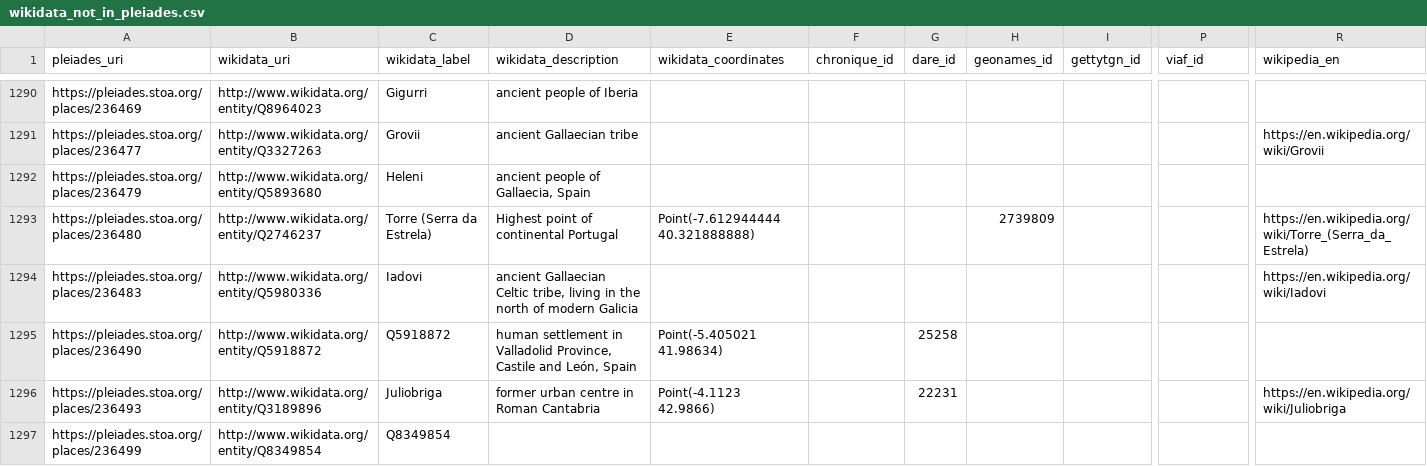
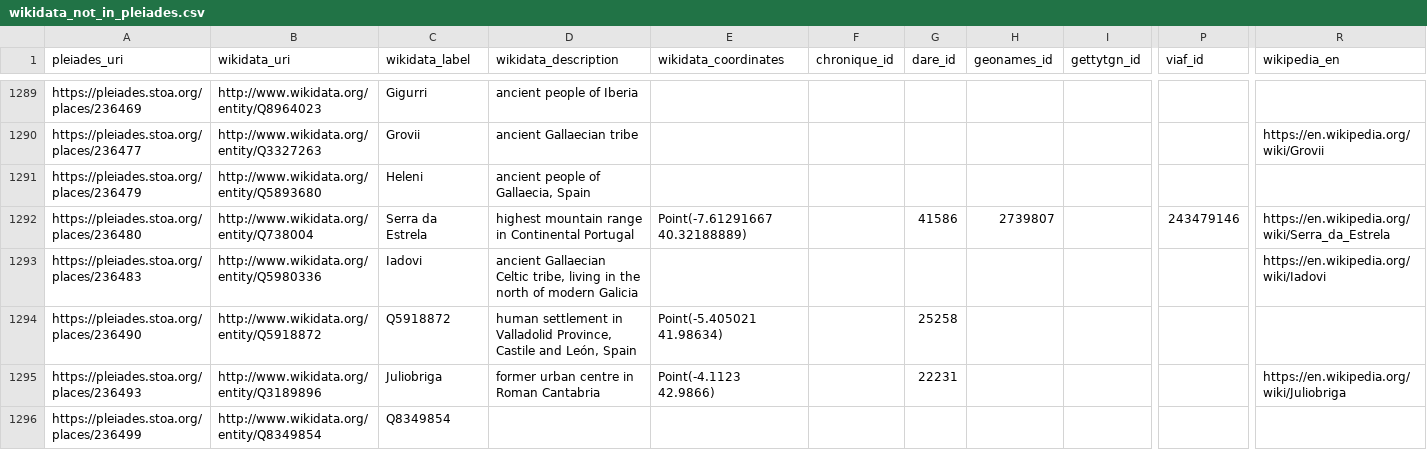
Before and after one commit to isawnyu/pleiades_wikidata, a CSV file: data/wikidata_not_in_pleiades.csv, drawn as a sheet; only a part is shown, gaps mark what is left out; addresses are those after the commit; the diff covers the shown part only; the diff names each change by its address in the sheet, - before the commit and + after, or states it on an @@ line.

Commit message:
updated pleiades wikidata: 14,222 Wikidata entities include a Pleiades ID property and 8,026 Pleiades entities include a Wikidata ID property. Of these, 7,968 are mutual (bidirectional). There are: 4,949 Pleiades resources to which Wikidata links can be added after they are checked; 58 Wikidata items to which Pleiades IDs can be added after they are checked; 71 Wikidata items that each link to more than one Pleiades ID (violates the Wikidata 'single-value constraint'); and 1,143 Pleiades resources to each of which more than one Wikidata Item link (violates the Wikidata 'distinct-values constraint').

```diff
--- a/data/wikidata_not_in_pleiades.csv
+++ b/data/wikidata_not_in_pleiades.csv
-B1292 (wikidata_uri): http://www.wikidata.org/entity/Q2746237
+B1292 (wikidata_uri): http://www.wikidata.org/entity/Q738004
-C1292 (wikidata_label): Torre (Serra da Estrela)
+C1292 (wikidata_label): Serra da Estrela
-D1292 (wikidata_description): Highest point of continental Portugal
+D1292 (wikidata_description): highest mountain range in Continental Portugal
-E1292 (wikidata_coordinates): Point(-7.612944444 40.321888888)
+E1292 (wikidata_coordinates): Point(-7.61291667 40.32188889)
-G1292 (dare_id): (empty)
+G1292 (dare_id): 41586
-H1292 (geonames_id): 2739809
+H1292 (geonames_id): 2739807
-P1292 (viaf_id): (empty)
+P1292 (viaf_id): 243479146
-R1292 (wikipedia_en): https://en.wikipedia.org/wiki/Torre_(Serra_da_Estrela)
+R1292 (wikipedia_en): https://en.wikipedia.org/wiki/Serra_da_Estrela
```
Also changed, not shown: 8 added rows, 7 removed rows and 25 edited cells elsewhere in this file, 2 other files.
